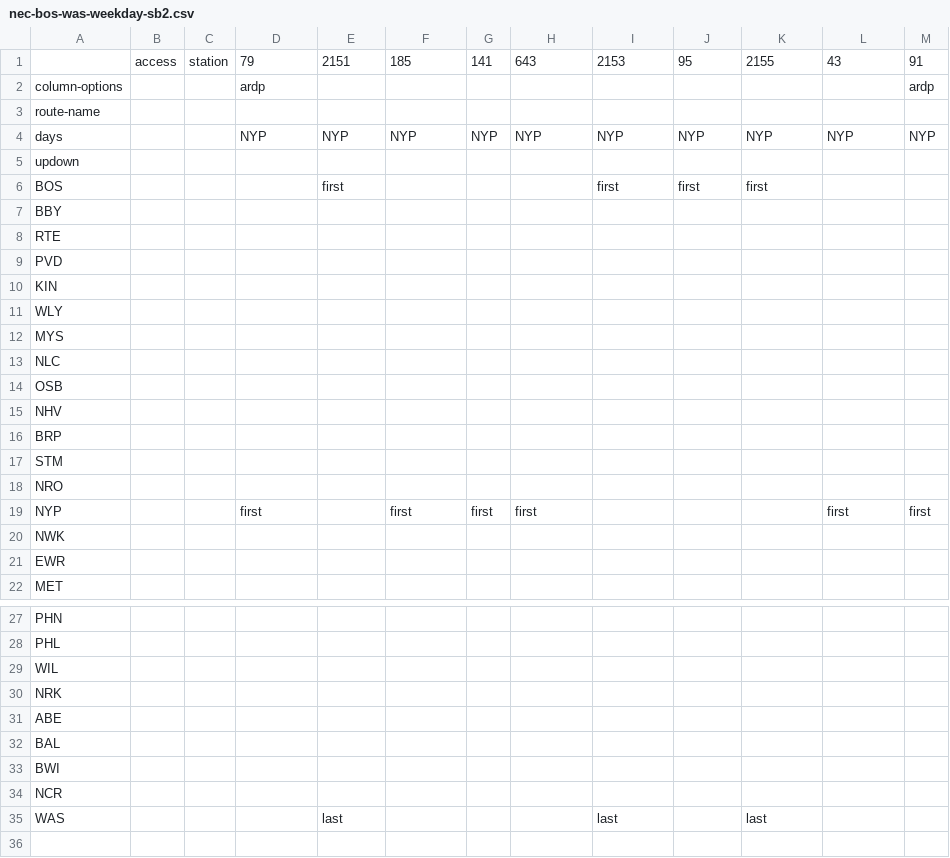
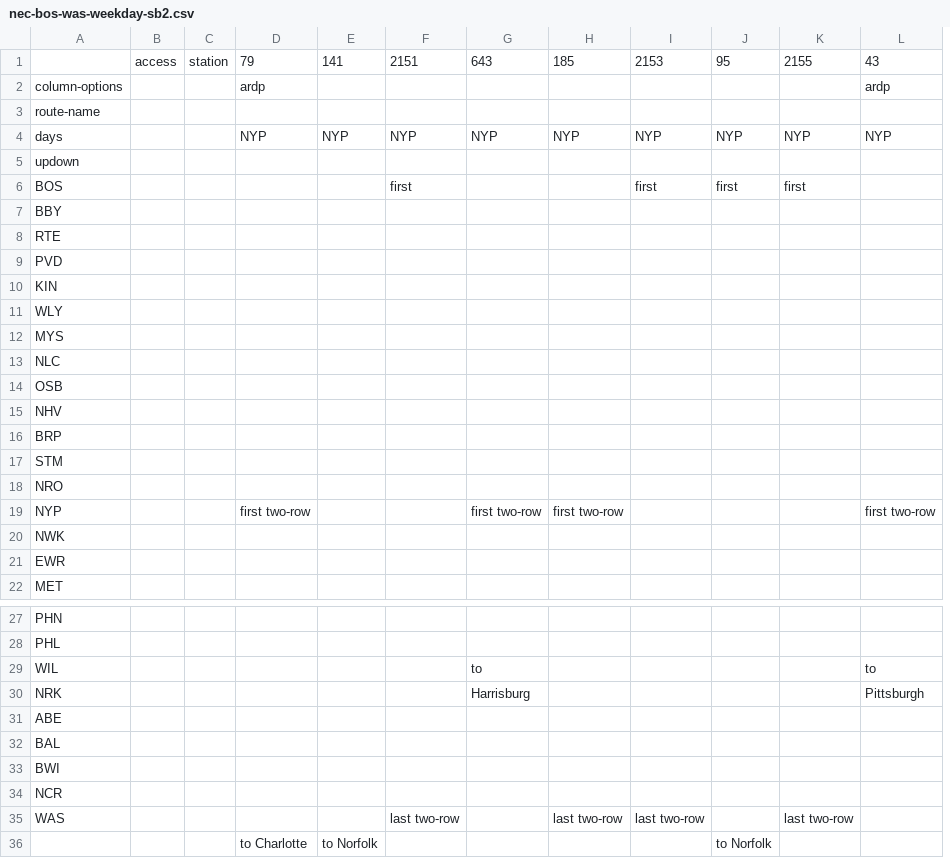
Before and after one commit to neroden/timetable_kit, a CSV file: timetable_kit/specs_amtrak/nec-bos-was-weekday-sb2.csv, drawn as a sheet; only a part is shown, gaps mark what is left out; removed rows and columns are numbered as before the commit, all else as after; the diff names each change by its address in the sheet, - before the commit and + after, or states it on an @@ line.

```diff
--- a/timetable_kit/specs_amtrak/nec-bos-was-weekday-sb2.csv
+++ b/timetable_kit/specs_amtrak/nec-bos-was-weekday-sb2.csv
-column G, rows 1-19: 141 |  |  | NYP |  |  |  |  |  |  |  |  |  |  |  |  |  |  | first
+column H, rows 1-19: 185 |  |  | NYP |  |  |  |  |  |  |  |  |  |  |  |  |  |  | first two-row; row 35: last two-row
-column M, rows 1-19: 91 | ardp |  | NYP |  |  |  |  |  |  |  |  |  |  |  |  |  |  | first
-E1: 2151
+E1: 141
-F1: 185
+F1: 2151
-L2: (empty)
+L2: ardp
-E6: first
+E6: (empty)
-F6: (empty)
+F6: first
-D19: first
+D19: first two-row
-F19: first
+F19: (empty)
-G19: first
+G19: first two-row
-L19: first
+L19: first two-row
-G29: (empty)
+G29: to
-L29: (empty)
+L29: to
-G30: (empty)
+G30: Harrisburg
-L30: (empty)
+L30: Pittsburgh
-E35: last
+E35: (empty)
-F35: (empty)
+F35: last two-row
-I35: last
+I35: last two-row
-K35: last
+K35: last two-row
+row 36:  |  |  | to Charlotte | to Norfolk |  |  |  |  | to Norfolk
```
Also changed, not shown: timetable_kit/specs_amtrak/nec-bos-was-weekday-sb1.csv, timetable_kit/specs_amtrak/nec-bos-was-weekday-sb3.csv, 3 other files.
